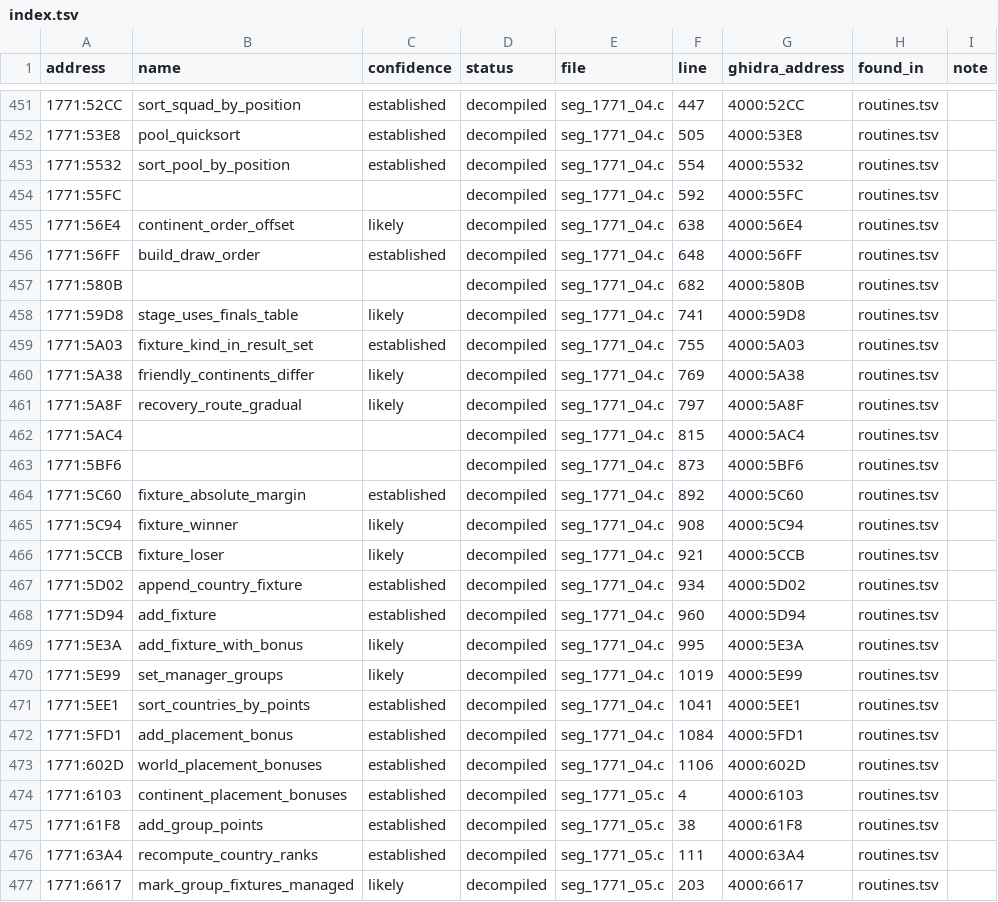
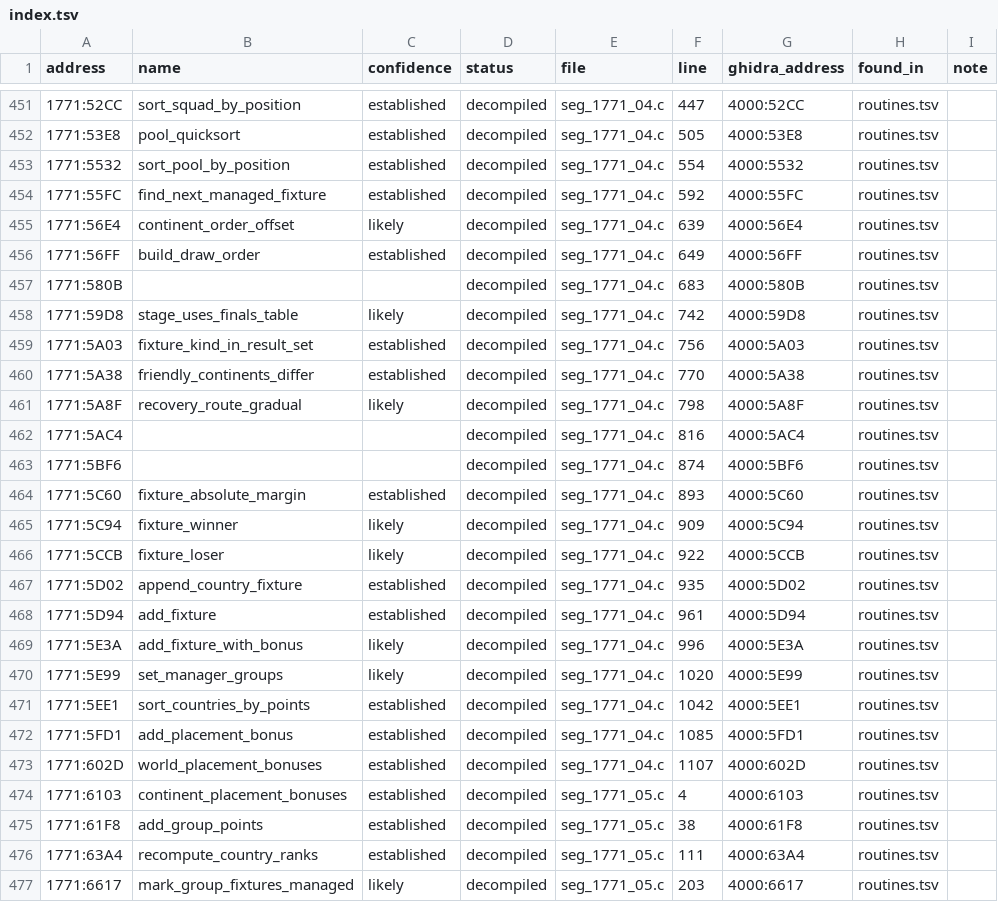
Before and after one commit to diegoami/goal2-archaeology, a TSV file: static/goal-exe/named/index.tsv, drawn as a sheet; only a part is shown, gaps mark what is left out; the diff covers the shown part only.

```diff
--- a/static/goal-exe/named/index.tsv
+++ b/static/goal-exe/named/index.tsv
@@ -453,22 +453,22 @@ address	name	confidence	status	file	line	ghidra_address	found_in	note
 1771:5532	sort_pool_by_position	established	decompiled	seg_1771_04.c	554	4000:5532	routines.tsv	
-1771:55FC			decompiled	seg_1771_04.c	592	4000:55FC	routines.tsv	
-1771:56E4	continent_order_offset	likely	decompiled	seg_1771_04.c	638	4000:56E4	routines.tsv	
-1771:56FF	build_draw_order	established	decompiled	seg_1771_04.c	648	4000:56FF	routines.tsv	
-1771:580B			decompiled	seg_1771_04.c	682	4000:580B	routines.tsv	
-1771:59D8	stage_uses_finals_table	likely	decompiled	seg_1771_04.c	741	4000:59D8	routines.tsv	
-1771:5A03	fixture_kind_in_result_set	established	decompiled	seg_1771_04.c	755	4000:5A03	routines.tsv	
-1771:5A38	friendly_continents_differ	likely	decompiled	seg_1771_04.c	769	4000:5A38	routines.tsv	
-1771:5A8F	recovery_route_gradual	likely	decompiled	seg_1771_04.c	797	4000:5A8F	routines.tsv	
-1771:5AC4			decompiled	seg_1771_04.c	815	4000:5AC4	routines.tsv	
-1771:5BF6			decompiled	seg_1771_04.c	873	4000:5BF6	routines.tsv	
-1771:5C60	fixture_absolute_margin	established	decompiled	seg_1771_04.c	892	4000:5C60	routines.tsv	
-1771:5C94	fixture_winner	likely	decompiled	seg_1771_04.c	908	4000:5C94	routines.tsv	
-1771:5CCB	fixture_loser	likely	decompiled	seg_1771_04.c	921	4000:5CCB	routines.tsv	
-1771:5D02	append_country_fixture	established	decompiled	seg_1771_04.c	934	4000:5D02	routines.tsv	
-1771:5D94	add_fixture	established	decompiled	seg_1771_04.c	960	4000:5D94	routines.tsv	
-1771:5E3A	add_fixture_with_bonus	likely	decompiled	seg_1771_04.c	995	4000:5E3A	routines.tsv	
-1771:5E99	set_manager_groups	likely	decompiled	seg_1771_04.c	1019	4000:5E99	routines.tsv	
-1771:5EE1	sort_countries_by_points	established	decompiled	seg_1771_04.c	1041	4000:5EE1	routines.tsv	
-1771:5FD1	add_placement_bonus	established	decompiled	seg_1771_04.c	1084	4000:5FD1	routines.tsv	
-1771:602D	world_placement_bonuses	established	decompiled	seg_1771_04.c	1106	4000:602D	routines.tsv	
+1771:55FC	find_next_managed_fixture	established	decompiled	seg_1771_04.c	592	4000:55FC	routines.tsv	
+1771:56E4	continent_order_offset	likely	decompiled	seg_1771_04.c	639	4000:56E4	routines.tsv	
+1771:56FF	build_draw_order	established	decompiled	seg_1771_04.c	649	4000:56FF	routines.tsv	
+1771:580B			decompiled	seg_1771_04.c	683	4000:580B	routines.tsv	
+1771:59D8	stage_uses_finals_table	likely	decompiled	seg_1771_04.c	742	4000:59D8	routines.tsv	
+1771:5A03	fixture_kind_in_result_set	established	decompiled	seg_1771_04.c	756	4000:5A03	routines.tsv	
+1771:5A38	friendly_continents_differ	established	decompiled	seg_1771_04.c	770	4000:5A38	routines.tsv	
+1771:5A8F	recovery_route_gradual	likely	decompiled	seg_1771_04.c	798	4000:5A8F	routines.tsv	
+1771:5AC4			decompiled	seg_1771_04.c	816	4000:5AC4	routines.tsv	
+1771:5BF6			decompiled	seg_1771_04.c	874	4000:5BF6	routines.tsv	
+1771:5C60	fixture_absolute_margin	established	decompiled	seg_1771_04.c	893	4000:5C60	routines.tsv	
+1771:5C94	fixture_winner	likely	decompiled	seg_1771_04.c	909	4000:5C94	routines.tsv	
+1771:5CCB	fixture_loser	likely	decompiled	seg_1771_04.c	922	4000:5CCB	routines.tsv	
+1771:5D02	append_country_fixture	established	decompiled	seg_1771_04.c	935	4000:5D02	routines.tsv	
+1771:5D94	add_fixture	established	decompiled	seg_1771_04.c	961	4000:5D94	routines.tsv	
+1771:5E3A	add_fixture_with_bonus	likely	decompiled	seg_1771_04.c	996	4000:5E3A	routines.tsv	
+1771:5E99	set_manager_groups	likely	decompiled	seg_1771_04.c	1020	4000:5E99	routines.tsv	
+1771:5EE1	sort_countries_by_points	established	decompiled	seg_1771_04.c	1042	4000:5EE1	routines.tsv	
+1771:5FD1	add_placement_bonus	established	decompiled	seg_1771_04.c	1085	4000:5FD1	routines.tsv	
+1771:602D	world_placement_bonuses	established	decompiled	seg_1771_04.c	1107	4000:602D	routines.tsv	
 1771:6103	continent_placement_bonuses	established	decompiled	seg_1771_05.c	4	4000:6103	routines.tsv	
```
Also changed, not shown: 29 edited cells elsewhere in this file, 16 other files.
